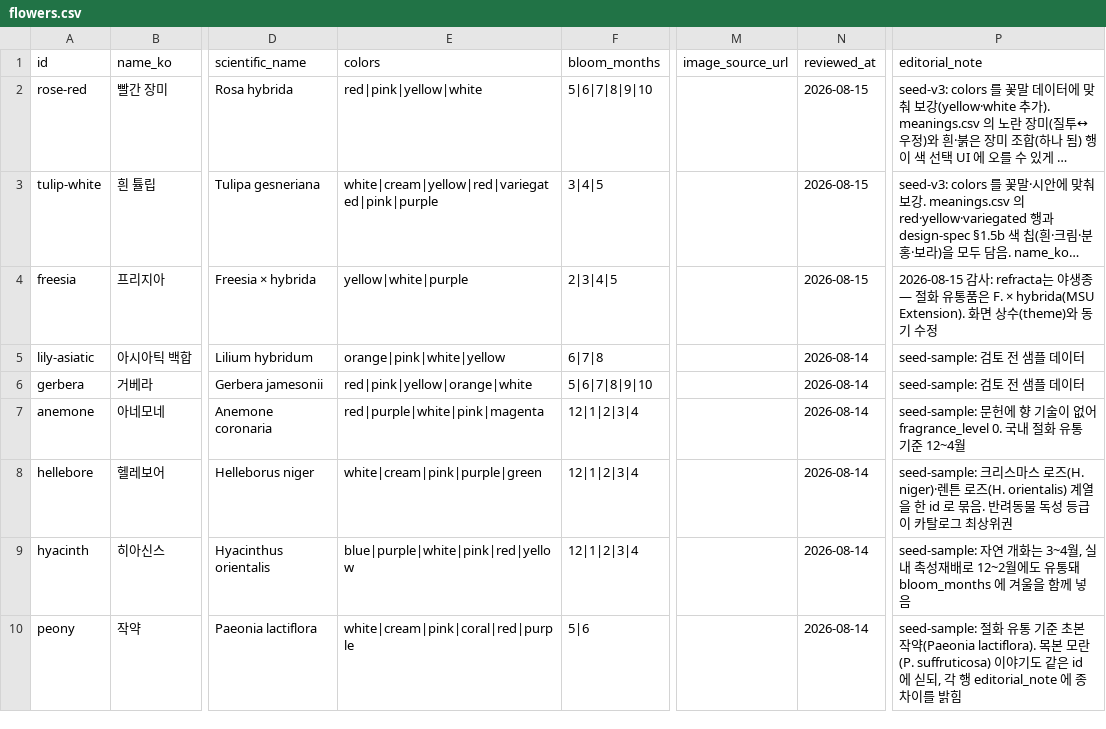
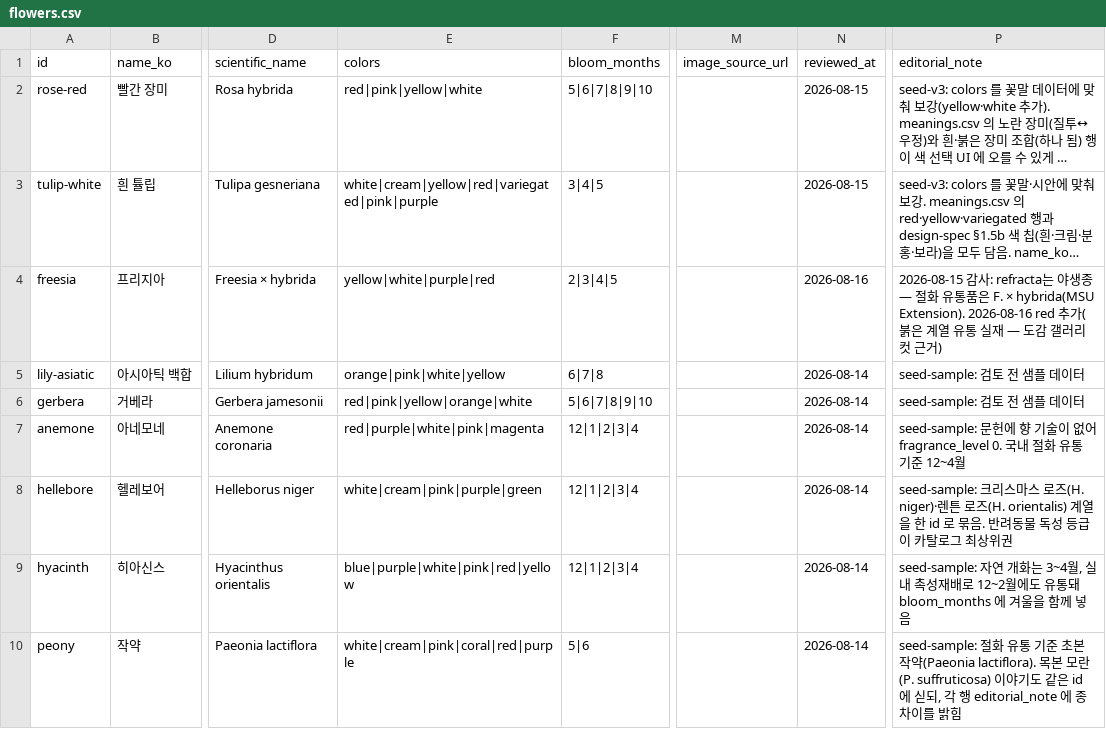
Before and after one commit to jhsoo0211/dearbloom, a CSV file: content/flowers.csv, drawn as a sheet; only a part is shown, gaps mark what is left out; long unchanged cells end in …; the diff names each change by its address in the sheet, - before the commit and + after, or states it on an @@ line.

```diff
--- a/content/flowers.csv
+++ b/content/flowers.csv
-E4 (colors): yellow|white|purple
+E4 (colors): yellow|white|purple|red
-N4 (reviewed_at): 2026-08-15
+N4 (reviewed_at): 2026-08-16
-P4 (editorial_note): …F. × hybrida(MSU Extension). 화면 상수(theme)와 동기 수정
+P4 (editorial_note): …F. × hybrida(MSU Extension). 2026-08-16 red 추가(붉은 계열 유통 실재 — 도감 갤러리 컷 근거)
```
Also changed, not shown: 44 other files.
